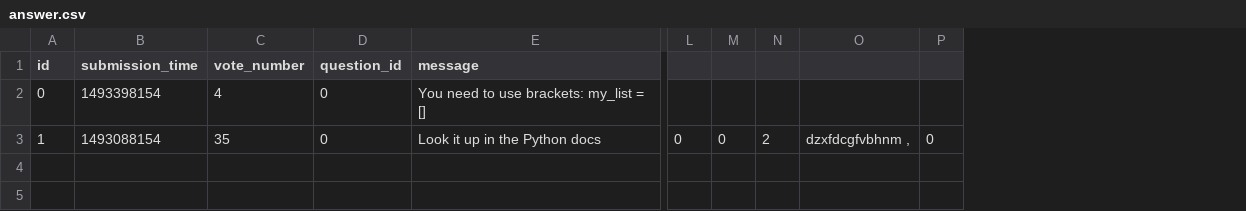
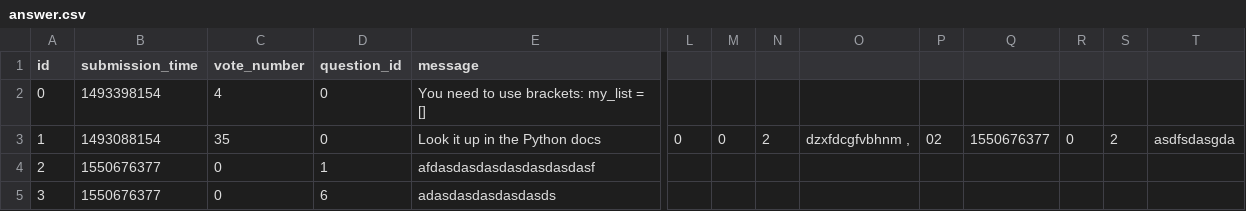
Before and after one commit to Cyntiedred/JinjaNinja, a CSV file: answer.csv, drawn as a sheet; only a part is shown, gaps mark what is left out; rows hold the shown columns only; the diff names each change by its address in the sheet, - before the commit and + after, or states it on an @@ line.

Commit message:
added timestamp to answers

```diff
--- a/answer.csv
+++ b/answer.csv
+column P, row 3: 02
+column Q, row 3: 1550676377
+column S, row 3: 2
+column T, row 3: asdfsdasgda
+row 4: 2 | 1550676377 | 0 | 1 | afdasdasdasdasdasdasdasf
+row 5: 3 | 1550676377 | 0 | 6 | adasdasdasdasdasds
```
Also changed, not shown: 2 other files.
